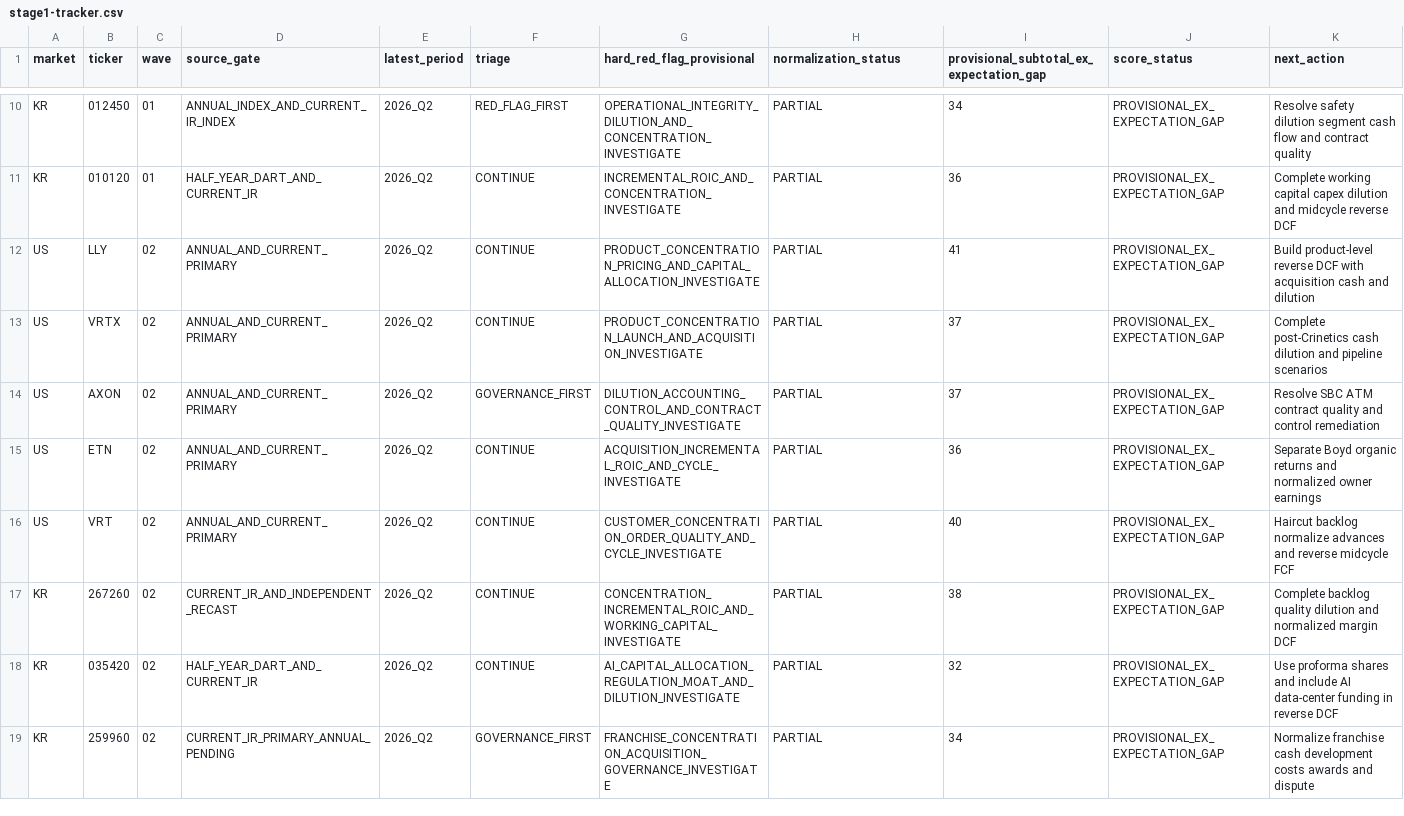
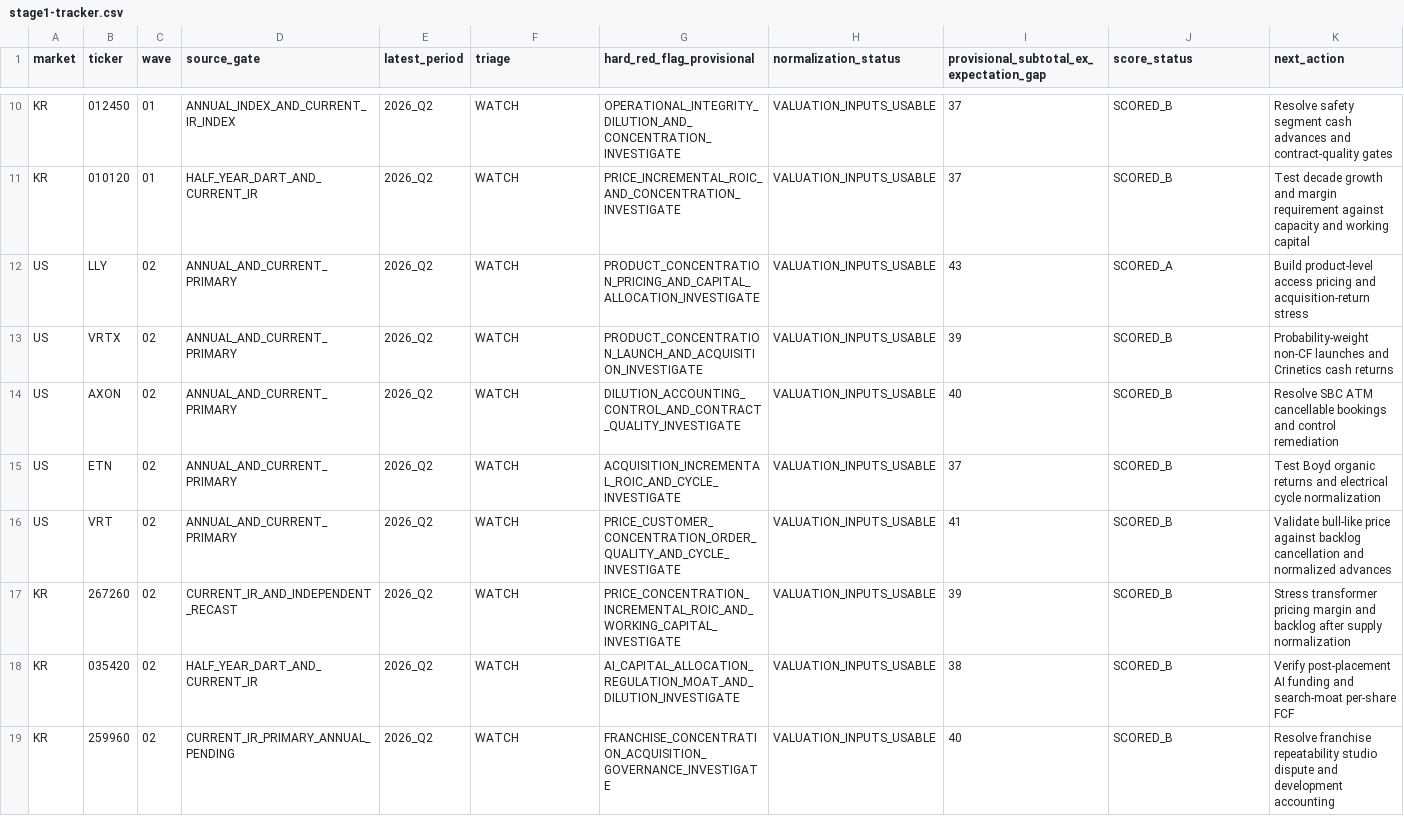
Before and after one commit to choijaehyeok92-bit/Investment-harness-v1, a CSV file: screening/2026-09-us-kr/stage1-tracker.csv, drawn as a sheet; only a part is shown, gaps mark what is left out; the diff covers the shown part only; the diff names each change by its address in the sheet, - before the commit and + after, or states it on an @@ line.

```diff
--- a/screening/2026-09-us-kr/stage1-tracker.csv
+++ b/screening/2026-09-us-kr/stage1-tracker.csv
-F10 (triage): RED_FLAG_FIRST
+F10 (triage): WATCH
-H10:H19 (normalization_status): PARTIAL
+H10:H19 (normalization_status): VALUATION_INPUTS_USABLE
-I10: 34
+I10: 37
-J10:J11 (score_status): PROVISIONAL_EX_EXPECTATION_GAP
+J10:J11 (score_status): SCORED_B
-K10 (next_action): Resolve safety dilution segment cash flow and contract quality
+K10 (next_action): Resolve safety segment cash advances and contract-quality gates
-F11:F13 (triage): CONTINUE
+F11:F13 (triage): WATCH
-G11 (hard_red_flag_provisional): INCREMENTAL_ROIC_AND_CONCENTRATION_INVESTIGATE
+G11 (hard_red_flag_provisional): PRICE_INCREMENTAL_ROIC_AND_CONCENTRATION_INVESTIGATE
-I11: 36
+I11: 37
-K11 (next_action): Complete working capital capex dilution and midcycle reverse DCF
+K11 (next_action): Test decade growth and margin requirement against capacity and working capital
-I12: 41
+I12: 43
-J12 (score_status): PROVISIONAL_EX_EXPECTATION_GAP
+J12 (score_status): SCORED_A
-K12 (next_action): Build product-level reverse DCF with acquisition cash and dilution
+K12 (next_action): Build product-level access pricing and acquisition-return stress
-I13: 37
+I13: 39
-J13:J19 (score_status): PROVISIONAL_EX_EXPECTATION_GAP
+J13:J19 (score_status): SCORED_B
-K13 (next_action): Complete post-Crinetics cash dilution and pipeline scenarios
+K13 (next_action): Probability-weight non-CF launches and Crinetics cash returns
-F14 (triage): GOVERNANCE_FIRST
+F14 (triage): WATCH
-I14: 37
+I14: 40
-K14 (next_action): …SBC ATM contract quality and control…
+K14 (next_action): …SBC ATM cancellable bookings and control…
-F15:F18 (triage): CONTINUE
+F15:F18 (triage): WATCH
-I15: 36
+I15: 37
-K15 (next_action): Separate Boyd organic returns and normalized owner earnings
+K15 (next_action): Test Boyd organic returns and electrical cycle normalization
-G16 (hard_red_flag_provisional): CUSTOMER_CONCENTRATION_ORDER_QUALITY_AND_CYCLE_INVESTIGATE
+G16 (hard_red_flag_provisional): PRICE_CUSTOMER_CONCENTRATION_ORDER_QUALITY_AND_CYCLE_INVESTIGATE
-I16: 40
+I16: 41
-K16 (next_action): Haircut backlog normalize advances and reverse midcycle FCF
+K16 (next_action): Validate bull-like price against backlog cancellation and normalized advances
-G17 (hard_red_flag_provisional): CONCENTRATION_INCREMENTAL_ROIC_AND_WORKING_CAPITAL_INVESTIGATE
+G17 (hard_red_flag_provisional): PRICE_CONCENTRATION_INCREMENTAL_ROIC_AND_WORKING_CAPITAL_INVESTIGATE
-I17: 38
+I17: 39
-K17 (next_action): Complete backlog quality dilution and normalized margin DCF
+K17 (next_action): Stress transformer pricing margin and backlog after supply normalization
-I18: 32
+I18: 38
-K18 (next_action): Use proforma shares and include AI data-center funding in reverse DCF
+K18 (next_action): Verify post-placement AI funding and search-moat per-share FCF
-F19 (triage): GOVERNANCE_FIRST
+F19 (triage): WATCH
-I19: 34
+I19: 40
-K19 (next_action): Normalize franchise cash development costs awards and dispute
+K19 (next_action): Resolve franchise repeatability studio dispute and development accounting
```
Also changed, not shown: 50 edited cells elsewhere in this file, screening/2026-09-us-kr/universe.csv, 7 other files.
